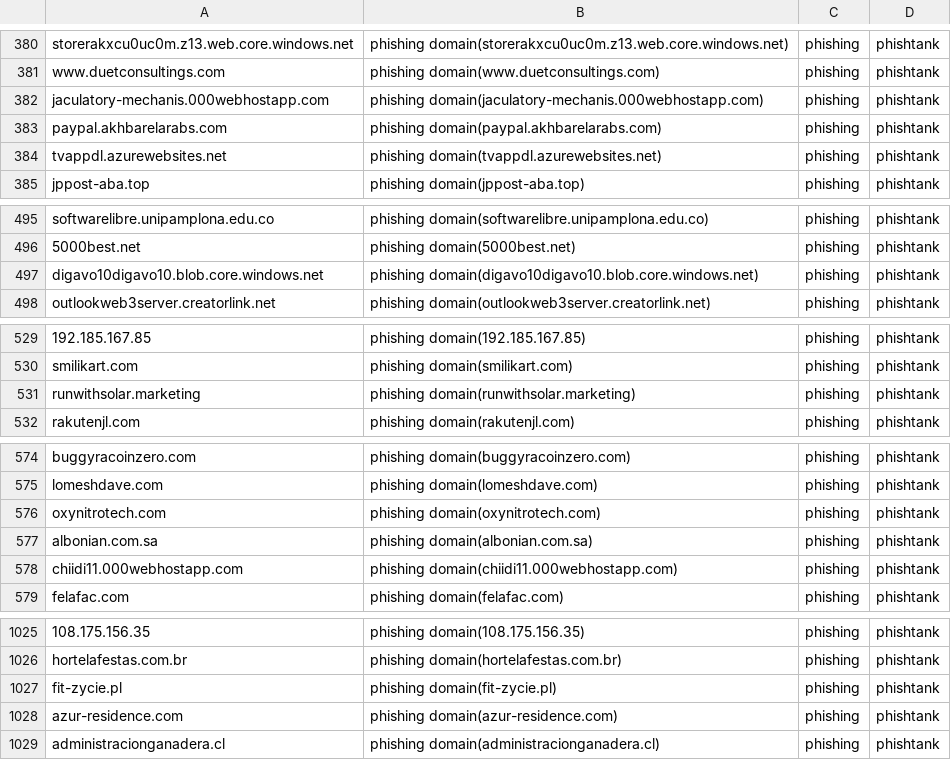
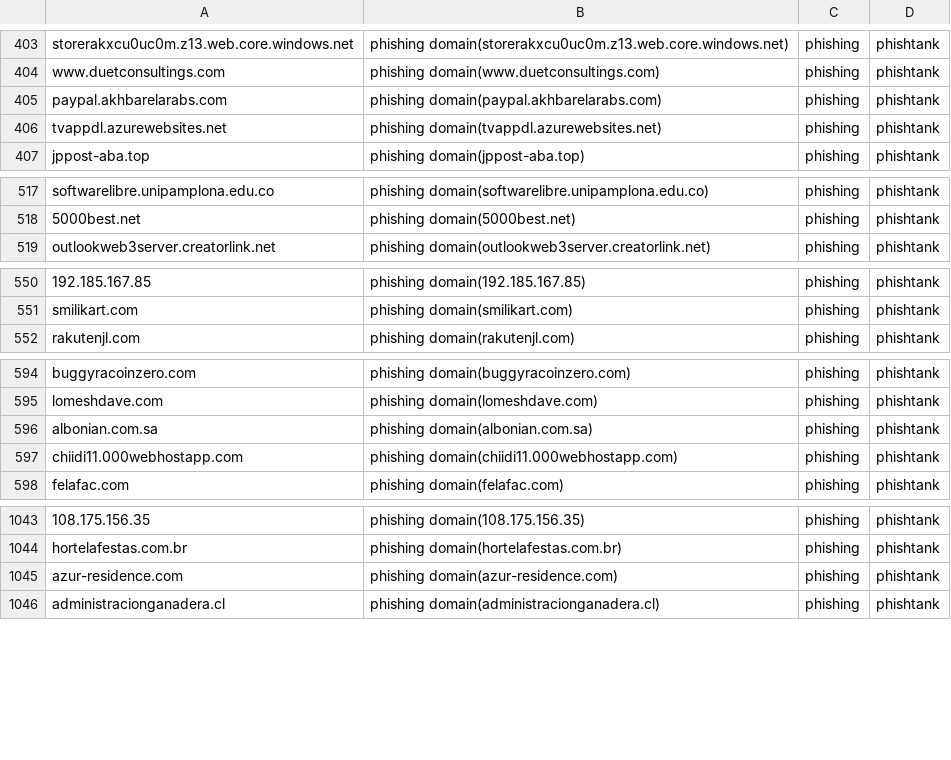
Before and after one commit to sinjukukawataro/20180511, a CSV file: phishing-domains.csv, drawn as a sheet; only a part is shown, gaps mark what is left out; removed rows and columns are numbered as before the commit, all else as after; the diff covers the shown part only; the diff names each change by its address in the sheet, - before the commit and + after, or states it on an @@ line.

```diff
--- a/phishing-domains.csv
+++ b/phishing-domains.csv
-row 382: jaculatory-mechanis.000webhostapp.com | phishing domain(jaculatory-mechanis.000webhostapp.com) | phishing | phishtank
-row 497: digavo10digavo10.blob.core.windows.net | phishing domain(digavo10digavo10.blob.core.windows.net) | phishing | phishtank
-row 531: runwithsolar.marketing | phishing domain(runwithsolar.marketing) | phishing | phishtank
-row 576: oxynitrotech.com | phishing domain(oxynitrotech.com) | phishing | phishtank
-row 1027: fit-zycie.pl | phishing domain(fit-zycie.pl) | phishing | phishtank
```
Also changed, not shown: 21 added rows, 2 removed rows and 13 moved rows elsewhere in this file.
